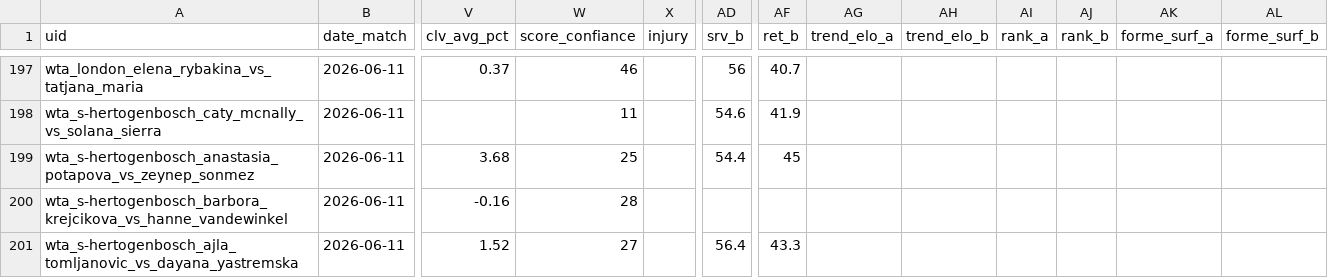
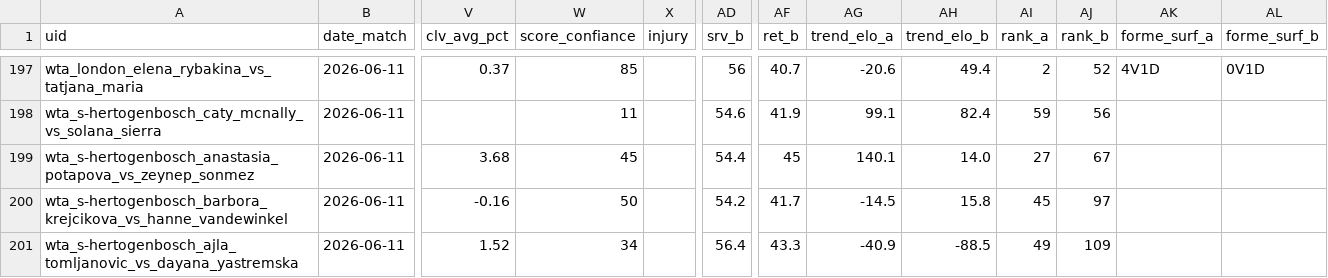
Before and after one commit to Lucas987987/Tennis-edge, a CSV file: backtest_tennis.csv, drawn as a sheet; only a part is shown, gaps mark what is left out; the diff covers the shown part only; the diff names each change by its address in the sheet, - before the commit and + after, or states it on an @@ line.

```diff
--- a/backtest_tennis.csv
+++ b/backtest_tennis.csv
-W197 (score_confiance): 46
+W197 (score_confiance): 85
-AG197 (trend_elo_a): (empty)
+AG197 (trend_elo_a): -20.6
-AH197 (trend_elo_b): (empty)
+AH197 (trend_elo_b): 49.4
-AI197 (rank_a): (empty)
+AI197 (rank_a): 2
-AJ197 (rank_b): (empty)
+AJ197 (rank_b): 52
-AK197 (forme_surf_a): (empty)
+AK197 (forme_surf_a): 4V1D
-AL197 (forme_surf_b): (empty)
+AL197 (forme_surf_b): 0V1D
-AG198 (trend_elo_a): (empty)
+AG198 (trend_elo_a): 99.1
-AH198 (trend_elo_b): (empty)
+AH198 (trend_elo_b): 82.4
-AI198 (rank_a): (empty)
+AI198 (rank_a): 59
-AJ198 (rank_b): (empty)
+AJ198 (rank_b): 56
-W199 (score_confiance): 25
+W199 (score_confiance): 45
-AG199 (trend_elo_a): (empty)
+AG199 (trend_elo_a): 140.1
-AH199 (trend_elo_b): (empty)
+AH199 (trend_elo_b): 14.0
-AI199 (rank_a): (empty)
+AI199 (rank_a): 27
-AJ199 (rank_b): (empty)
+AJ199 (rank_b): 67
-W200 (score_confiance): 28
+W200 (score_confiance): 50
-AD200 (srv_b): (empty)
+AD200 (srv_b): 54.2
-AF200 (ret_b): (empty)
+AF200 (ret_b): 41.7
-AG200 (trend_elo_a): (empty)
+AG200 (trend_elo_a): -14.5
-AH200 (trend_elo_b): (empty)
+AH200 (trend_elo_b): 15.8
-AI200 (rank_a): (empty)
+AI200 (rank_a): 45
-AJ200 (rank_b): (empty)
+AJ200 (rank_b): 97
-W201 (score_confiance): 27
+W201 (score_confiance): 34
-AG201 (trend_elo_a): (empty)
+AG201 (trend_elo_a): -40.9
-AH201 (trend_elo_b): (empty)
+AH201 (trend_elo_b): -88.5
-AI201 (rank_a): (empty)
+AI201 (rank_a): 49
-AJ201 (rank_b): (empty)
+AJ201 (rank_b): 109
```
Also changed, not shown: 28 edited cells elsewhere in this file, 1 other file.
